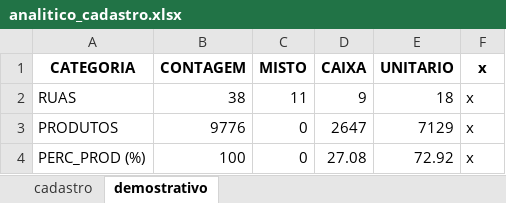
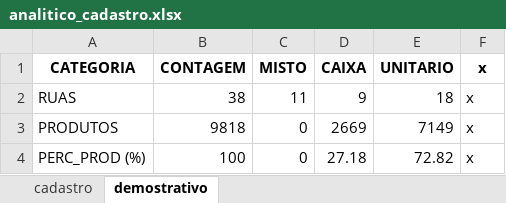
Before and after one commit to wesley-henrique1/automatize_pandas, an Excel workbook: OUTPUT/analitico_cadastro.xlsx, sheet demostrativo, drawn as a sheet; values as stored, in another font and other column widths than the file's, no borders; the diff names each change by its address in the sheet, - before the commit and + after, or states it on an @@ line.

```diff
--- a/OUTPUT/analitico_cadastro.xlsx (sheet demostrativo)
+++ b/OUTPUT/analitico_cadastro.xlsx (sheet demostrativo)
-B3 (CONTAGEM): 9776
+B3 (CONTAGEM): 9818
-D3 (CAIXA): 2647
+D3 (CAIXA): 2669
-E3 (UNITARIO): 7129
+E3 (UNITARIO): 7149
-D4 (CAIXA): 27.08
+D4 (CAIXA): 27.18
-E4 (UNITARIO): 72.92
+E4 (UNITARIO): 72.82
```
Also changed, not shown: sheet cadastro, hidden cells, OUTPUT/BI_ACURACIDADE/DIM_PROD.xlsx, OUTPUT/analitico_baixa.xlsx, 2 other files.
